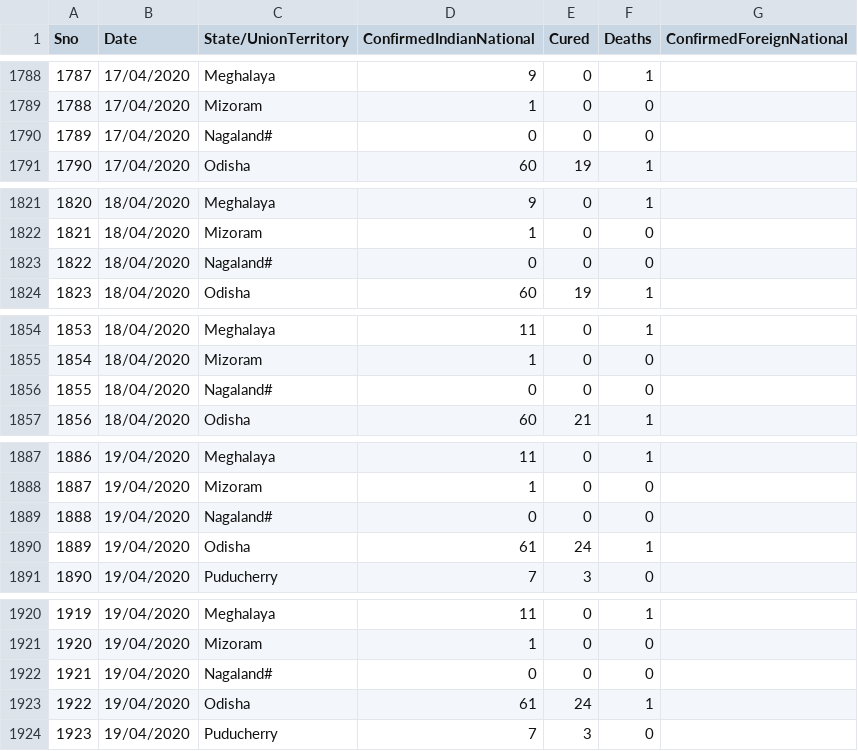
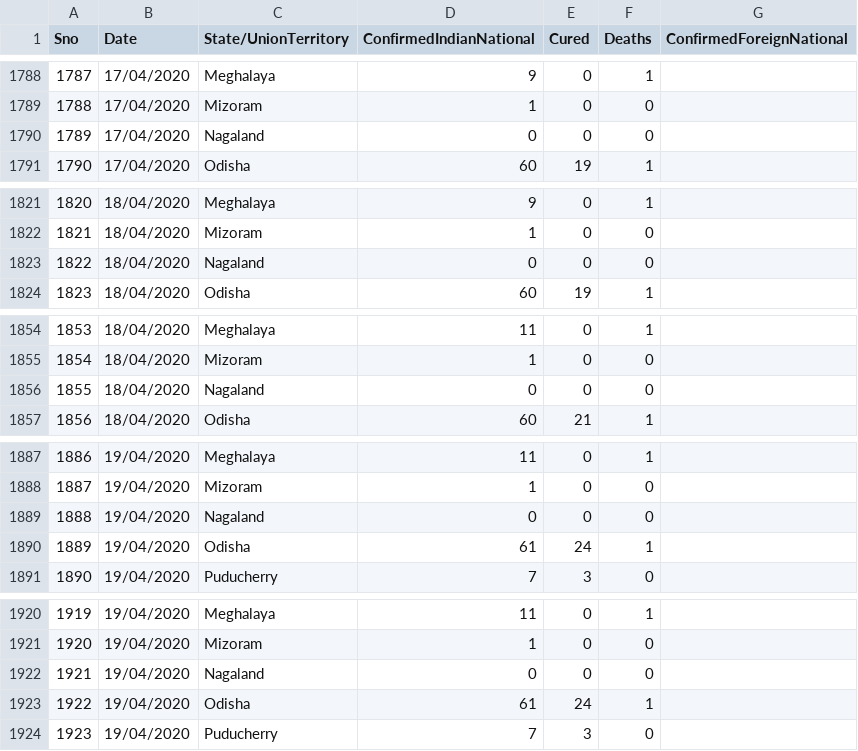
Before and after one commit to rahulnyk/covid19_india_data, a CSV file: covid_19_india.csv, drawn as a sheet; only a part is shown, gaps mark what is left out; the diff covers the shown part only.

```diff
--- a/covid_19_india.csv
+++ b/covid_19_india.csv
@@ -1789,3 +1789,3 @@
 1788,17/04/2020,Mizoram,1,0,0,
-1789,17/04/2020,Nagaland#,0,0,0,
+1789,17/04/2020,Nagaland,0,0,0,
 1790,17/04/2020,Odisha,60,19,1,
@@ -1822,3 +1822,3 @@
 1821,18/04/2020,Mizoram,1,0,0,
-1822,18/04/2020,Nagaland#,0,0,0,
+1822,18/04/2020,Nagaland,0,0,0,
 1823,18/04/2020,Odisha,60,19,1,
@@ -1855,3 +1855,3 @@
 1854,18/04/2020,Mizoram,1,0,0,
-1855,18/04/2020,Nagaland#,0,0,0,
+1855,18/04/2020,Nagaland,0,0,0,
 1856,18/04/2020,Odisha,60,21,1,
@@ -1888,3 +1888,3 @@
 1887,19/04/2020,Mizoram,1,0,0,
-1888,19/04/2020,Nagaland#,0,0,0,
+1888,19/04/2020,Nagaland,0,0,0,
 1889,19/04/2020,Odisha,61,24,1,
@@ -1921,3 +1921,3 @@
 1920,19/04/2020,Mizoram,1,0,0,
-1921,19/04/2020,Nagaland#,0,0,0,
+1921,19/04/2020,Nagaland,0,0,0,
 1922,19/04/2020,Odisha,61,24,1,
```
Also changed, not shown: 8 edited cells elsewhere in this file.
